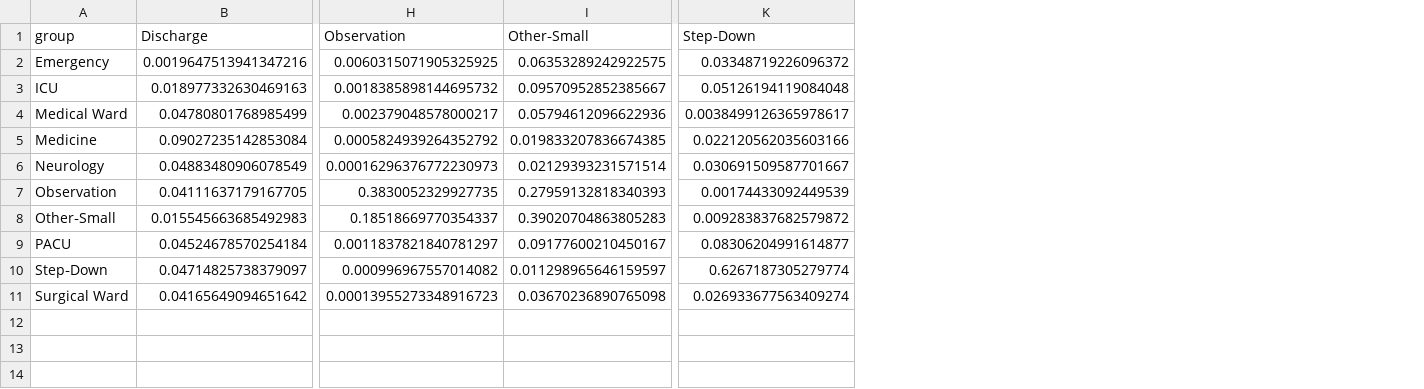
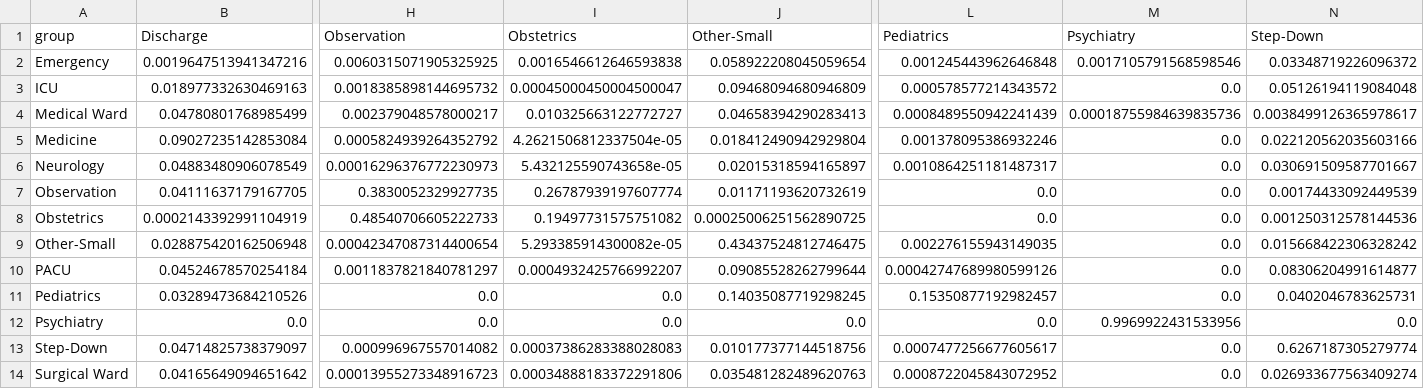
Before and after one commit to Z3SPY/Hsptl_Rsrcs, a CSV file: DataAnalysis/graph/P_within_stay.csv, drawn as a sheet; only a part is shown, gaps mark what is left out; removed rows and columns are numbered as before the commit, all else as after; rows hold the shown columns only; the diff names each change by its address in the sheet, - before the commit and + after, or states it on an @@ line.

```diff
--- a/DataAnalysis/graph/P_within_stay.csv
+++ b/DataAnalysis/graph/P_within_stay.csv
-column I (Other‑Small), rows 2-7: 0.06353289242922575 | 0.09570952852385667 | 0.05794612096622936 | 0.019833207836674385 | 0.02129393231571514 | 0.27959132818340393; rows 9-11: 0.09177600210450167 | 0.011298965646159597 | 0.03670236890765098
+column I (Obstetrics), rows 2-7: 0.0016546612646593838 | 0.00045000450004500047 | 0.010325663122772727 | 4.2621506812337504e-05 | 5.432125590743658e-05 | 0.26787939197607774; row 10: 0.0004932425766992207; rows 13-14: 0.00037386283388028083 | 0.00034888183372291806
+column J (Other-Small), rows 2-7: 0.058922208045059654 | 0.09468094680946809 | 0.04658394290283413 | 0.018412490942929804 | 0.02015318594165897 | 0.01171193620732619; row 10: 0.09085528262799644; rows 13-14: 0.010177377144518756 | 0.035481282489620763
+column L (Pediatrics), rows 2-7: 0.001245443962646848 | 0.000578577214343572 | 0.0008489550942241439 | 0.001378095386932246 | 0.0010864251181487317 | 0.0; row 10: 0.00042747689980599126; rows 13-14: 0.0007477256677605617 | 0.0008722045843072952
+column M (Psychiatry), rows 2-7: 0.0017105791568598546 | 0.0 | 0.00018755984639835736 | 0.0 | 0.0 | 0.0; row 10: 0.0; rows 13-14: 0.0 | 0.0
-N1: Step‑Down
+N1: Step-Down
-row 8: Other‑Small | 0.015545663685492983 | 0.18518669770354337 | 0.39020704863805283 | 0.009283837682579872
+row 8: Obstetrics | 0.0002143392991104919 | 0.48540706605222733 | 0.19497731575751082 | 0.00025006251562890725 | 0.0 | 0.0 | 0.001250312578144536
+row 9: Other-Small | 0.028875420162506948 | 0.00042347087314400654 | 5.293385914300082e-05 | 0.43437524812746475 | 0.002276155943149035 | 0.0 | 0.015668422306328242
+row 11: Pediatrics | 0.03289473684210526 | 0.0 | 0.0 | 0.14035087719298245 | 0.15350877192982457 | 0.0 | 0.0402046783625731
+row 12: Psychiatry | 0.0 | 0.0 | 0.0 | 0.0 | 0.0 | 0.9969922431533956 | 0.0
-A13 (group): Step‑Down
+A13 (group): Step-Down
```
Also changed, not shown: DataAnalysis/graph/P_exit_by_group.csv, DataAnalysis/graph/unit_mapping.csv, 27 other files.
